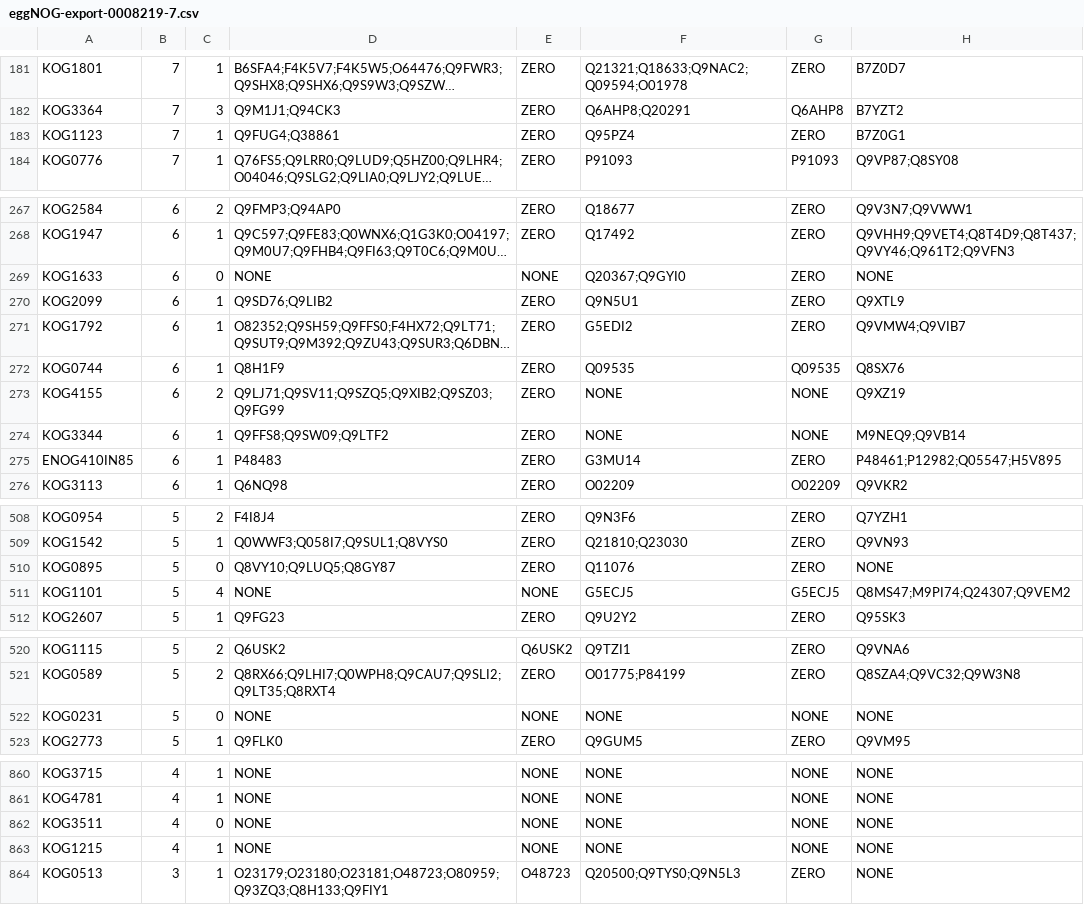
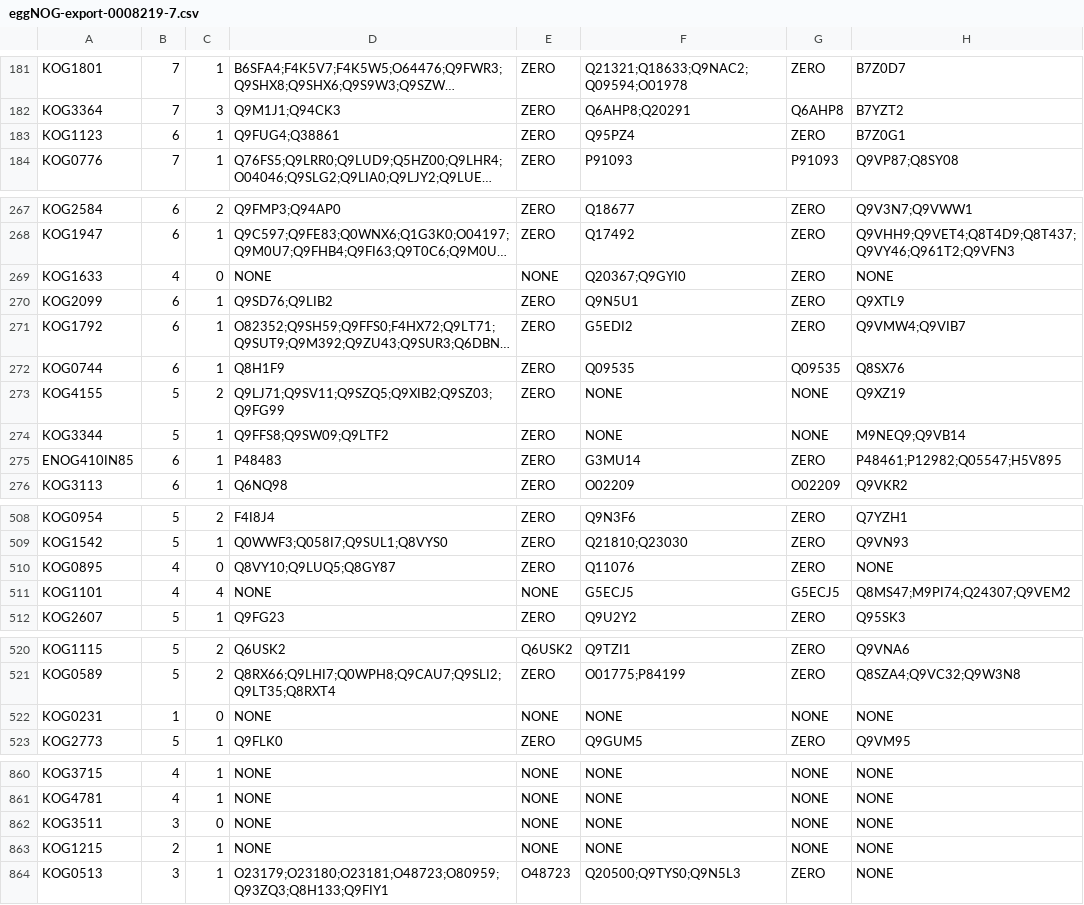
Before and after one commit to ZoliQua/Ortholog-Finder-Tool, a CSV file: output/eggNOG-export-0008219-7.csv, drawn as a sheet; only a part is shown, gaps mark what is left out; long unchanged cells end in …; the diff covers the shown part only; the diff names each change by its address in the sheet, - before the commit and + after, or states it on an @@ line.

Commit message:
add EXPORT dump

```diff
--- a/output/eggNOG-export-0008219-7.csv
+++ b/output/eggNOG-export-0008219-7.csv
-B183: 7
+B183: 6
-B269: 6
+B269: 4
-B273:B274: 6
+B273:B274: 5
-B510:B511: 5
+B510:B511: 4
-B522: 5
+B522: 1
-B862: 4
+B862: 3
-B863: 4
+B863: 2
```
Also changed, not shown: 4 edited cells elsewhere in this file, output/eggNOG-export-0008283-7.csv, 1 other file.
